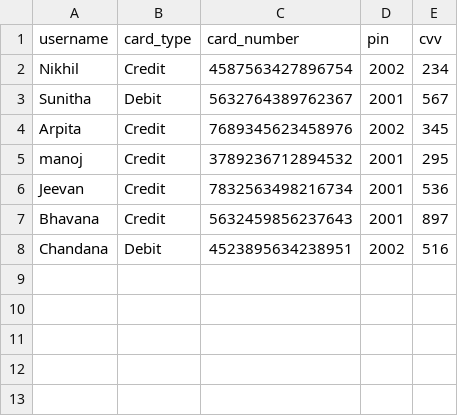
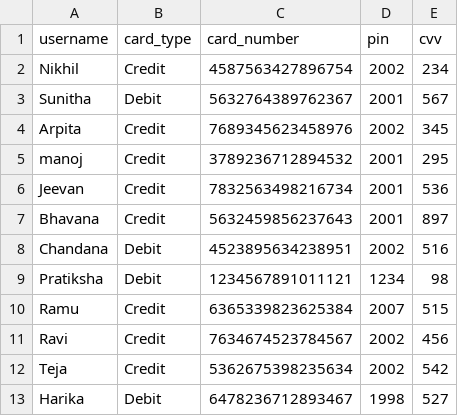
Before and after one commit to Ha-rshitha1/Banking_Application, a CSV file: Newly_Registered_UserCard_Details.csv, drawn as a sheet.

```diff
--- a/Newly_Registered_UserCard_Details.csv
+++ b/Newly_Registered_UserCard_Details.csv
@@ -8 +8,6 @@ Bhavana,Credit,5632459856237643,2001,897
 Chandana,Debit,4523895634238951,2002,516
+Pratiksha,Debit,1234567891011121,1234,98
+Ramu,Credit,6365339823625384,2007,515
+Ravi,Credit,7634674523784567,2002,456
+Teja,Credit,5362675398235634,2002,542
+Harika,Debit,6478236712893467,1998,527
```
Also changed, not shown: Beneficiaries_table.csv, Users_table.csv.
